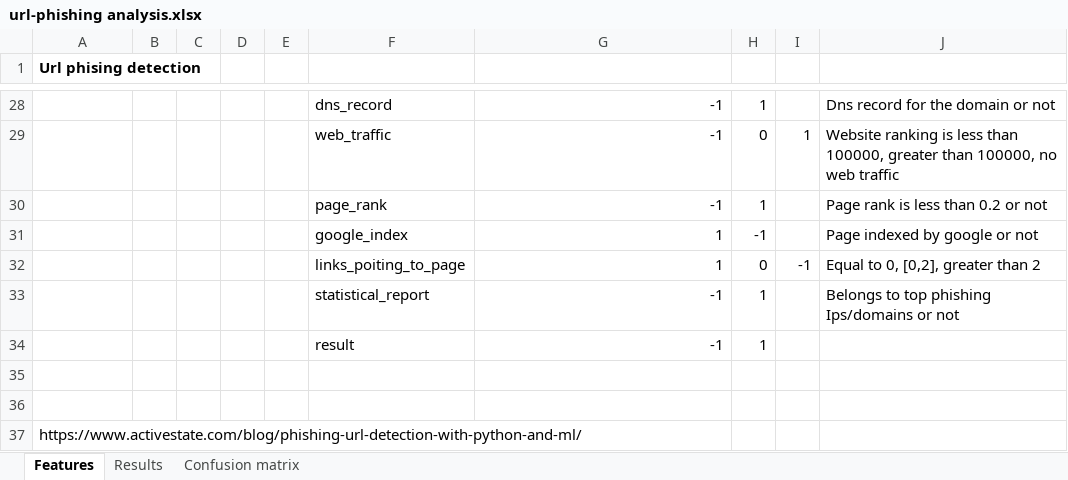
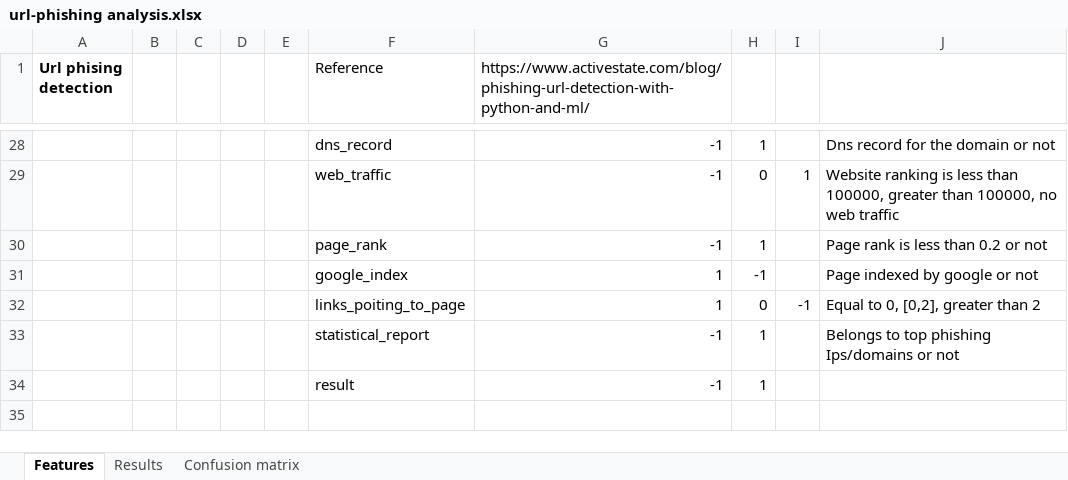
Before and after one commit to ranavikrant3/GrokParser, an Excel workbook: MachineLearning/IDSPhishingUrl_MultipleFeatures/url-phishing analysis.xlsx, sheet Features, drawn as a sheet; only a part is shown, gaps mark what is left out; values as stored, in another font and other column widths than the file's, no borders; charts and pictures not drawn; the diff names each change by its address in the sheet, - before the commit and + after, or states it on an @@ line.

```diff
--- a/MachineLearning/IDSPhishingUrl_MultipleFeatures/url-phishing analysis.xlsx (sheet Features)
+++ b/MachineLearning/IDSPhishingUrl_MultipleFeatures/url-phishing analysis.xlsx (sheet Features)
-F1: (empty)
+F1: Reference
-G1: (empty)
+G1: https://www.activestate.com/blog/phishing-url-detection-with-python-and-ml/
-row 35: (empty)
-row 36: (empty)
-row 37: https://www.activestate.com/blog/phishing-url-detection-with-python-and-ml/
```
Also changed, not shown: charts or pictures.
